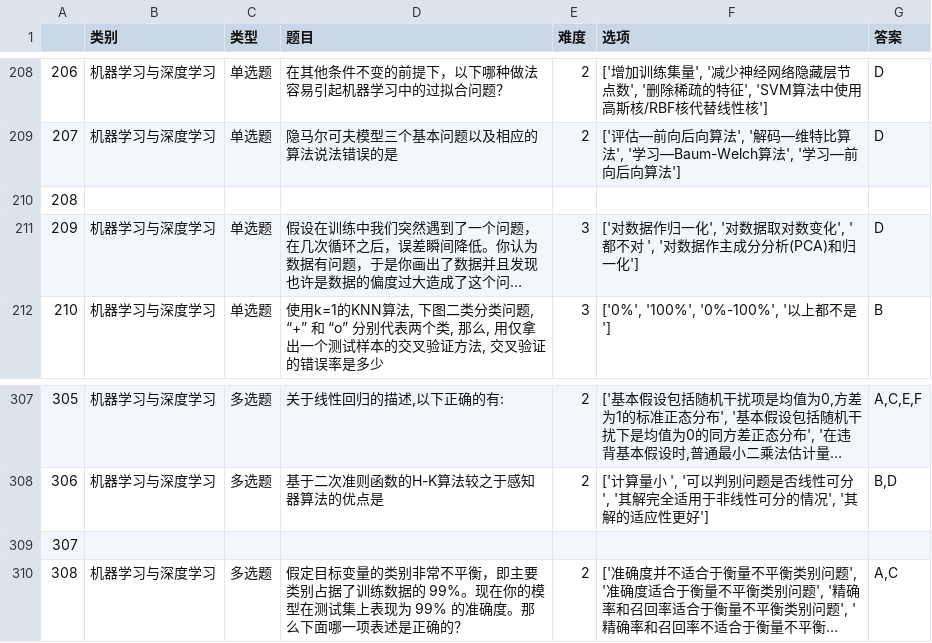
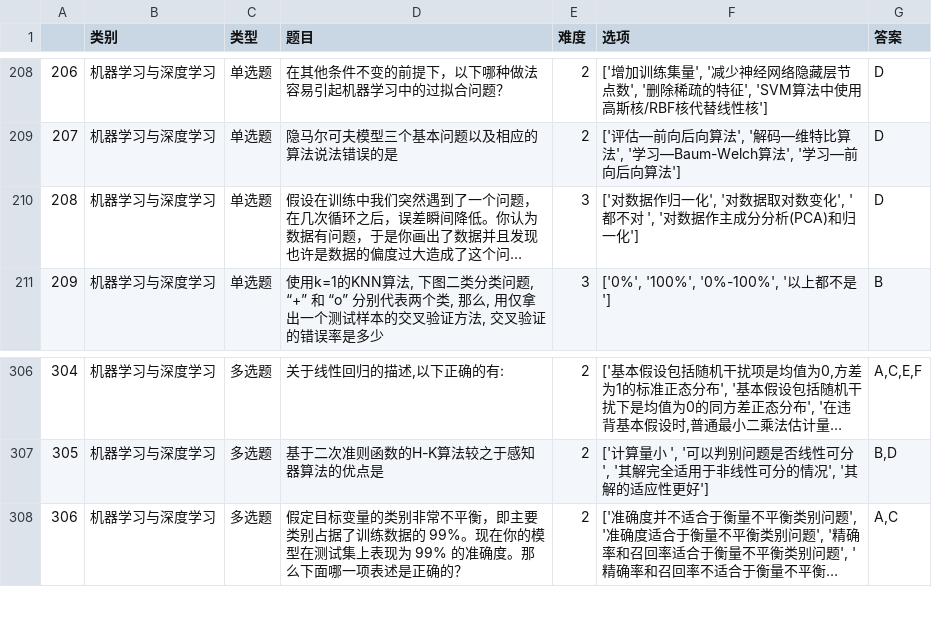
Before and after one commit to Tlntin/python_314, a CSV file: data_raw.csv, drawn as a sheet; only a part is shown, gaps mark what is left out; long unchanged cells end in …; removed rows and columns are numbered as before the commit, all else as after; the diff names each change by its address in the sheet, - before the commit and + after, or states it on an @@ line.

Commit message:
Add files via upload

```diff
--- a/data_raw.csv
+++ b/data_raw.csv
-row 210: 208
@@ column A renumbered from row 210 down @@
-row 309: 307
```
